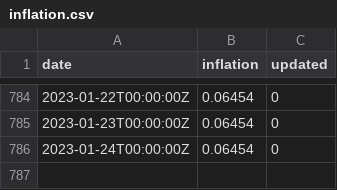
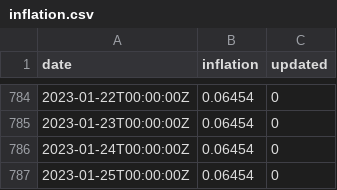
Before and after one commit to xh3b4sd/consumer-price-index, a CSV file: inflation.csv, drawn as a sheet; only a part is shown, gaps mark what is left out; the diff names each change by its address in the sheet, - before the commit and + after, or states it on an @@ line.

Commit message:
update inflation.csv

```diff
--- a/inflation.csv
+++ b/inflation.csv
+row 787: 2023-01-25T00:00:00Z | 0.06454 | 0
```
